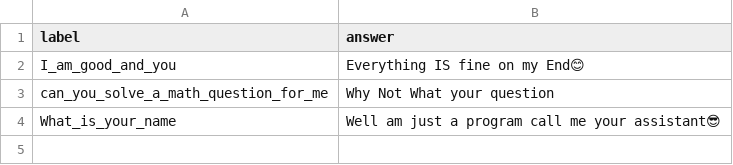
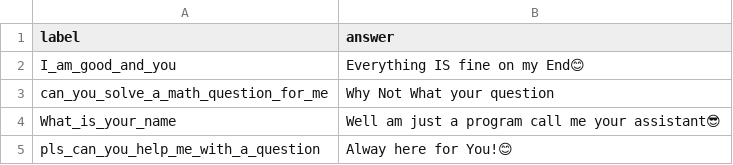
Before and after one commit to Holixdave/python_backend_ai, a CSV file: answers/conversation.csv, drawn as a sheet.

```diff
--- a/answers/conversation.csv
+++ b/answers/conversation.csv
@@ -4 +4,2 @@ label,answer
 "What_is_your_name","Well am just a program call me your assistant😎"
+"pls_can_you_help_me_with_a_question","Alway here for You!😊"
```
Also changed, not shown: answers/greetings.csv, answers/mathematics.csv, 2 other files.
